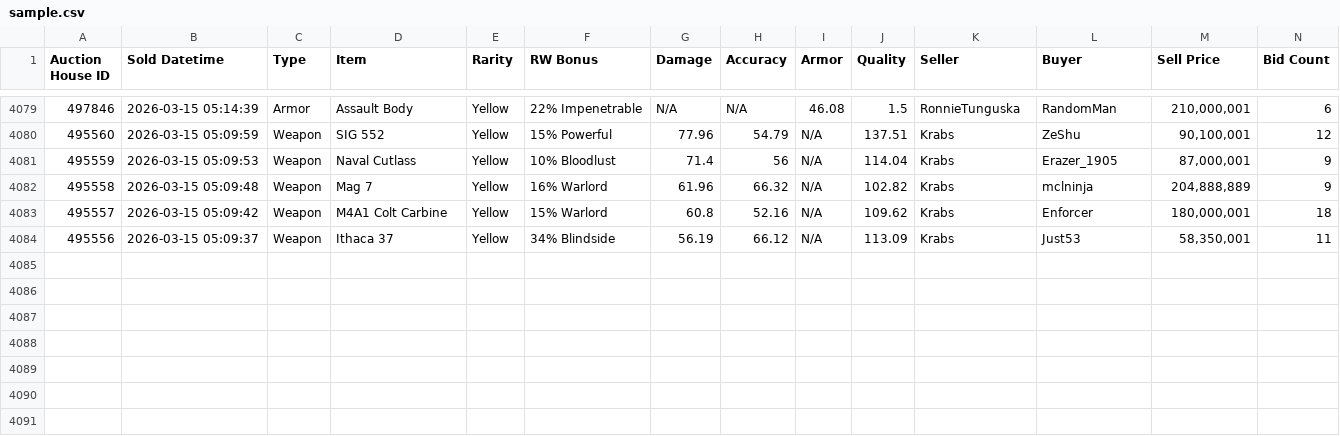
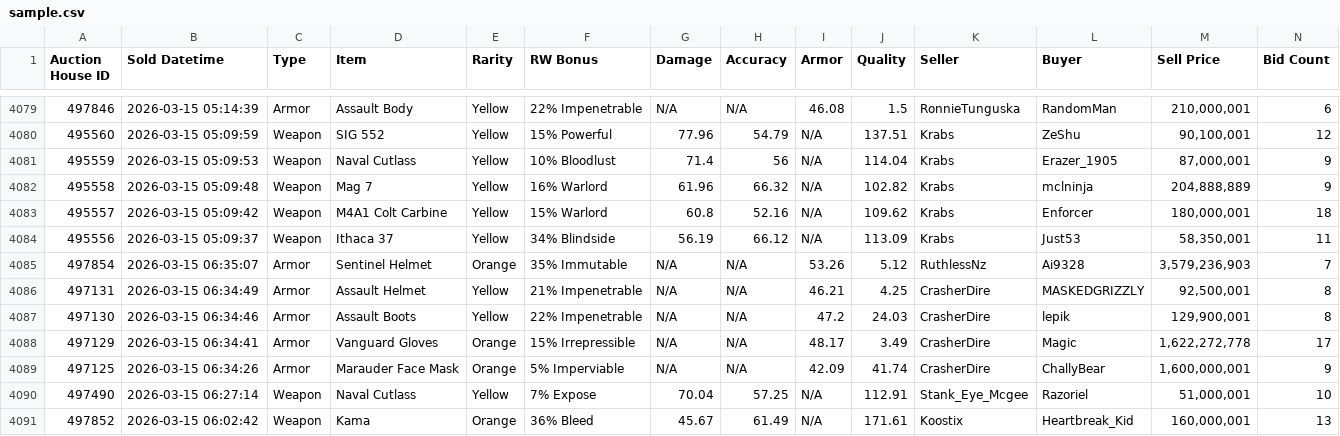
Before and after one commit to Ferrousbuns/torn-auctionHouse-viewer, a CSV file: sample.csv, drawn as a sheet; only a part is shown, gaps mark what is left out; the diff names each change by its address in the sheet, - before the commit and + after, or states it on an @@ line.

Commit message:
Auto-update auction data: 2026-03-15 03:00

```diff
--- a/sample.csv
+++ b/sample.csv
+row 4085: 497854 | 2026-03-15 06:35:07 | Armor | Sentinel Helmet | Orange | 35% Immutable | N/A | N/A | 53.26 | 5.12 | RuthlessNz | Ai9328 | 3,579,236,903 | 7
+row 4086: 497131 | 2026-03-15 06:34:49 | Armor | Assault Helmet | Yellow | 21% Impenetrable | N/A | N/A | 46.21 | 4.25 | CrasherDire | MASKEDGRIZZLY | 92,500,001 | 8
+row 4087: 497130 | 2026-03-15 06:34:46 | Armor | Assault Boots | Yellow | 22% Impenetrable | N/A | N/A | 47.2 | 24.03 | CrasherDire | lepik | 129,900,001 | 8
+row 4088: 497129 | 2026-03-15 06:34:41 | Armor | Vanguard Gloves | Orange | 15% Irrepressible | N/A | N/A | 48.17 | 3.49 | CrasherDire | Magic | 1,622,272,778 | 17
+row 4089: 497125 | 2026-03-15 06:34:26 | Armor | Marauder Face Mask | Orange | 5% Imperviable | N/A | N/A | 42.09 | 41.74 | CrasherDire | ChallyBear | 1,600,000,001 | 9
+row 4090: 497490 | 2026-03-15 06:27:14 | Weapon | Naval Cutlass | Yellow | 7% Expose | 70.04 | 57.25 | N/A | 112.91 | Stank_Eye_Mcgee | Razoriel | 51,000,001 | 10
+row 4091: 497852 | 2026-03-15 06:02:42 | Weapon | Kama | Orange | 36% Bleed | 45.67 | 61.49 | N/A | 171.61 | Koostix | Heartbreak_Kid | 160,000,001 | 13
```
